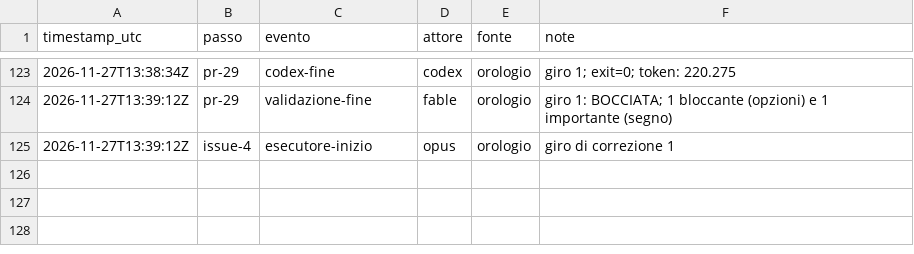
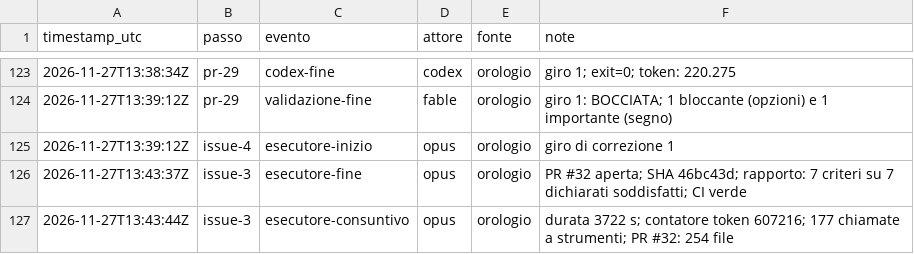
Before and after one commit to ltoscano/men-b-carddemo-java, a CSV file: paper/data/eventi.csv, drawn as a sheet; only a part is shown, gaps mark what is left out; the diff names each change by its address in the sheet, - before the commit and + after, or states it on an @@ line.

Commit message:
Registro eventi; nota al prompt dell'Esecutore

```diff
--- a/paper/data/eventi.csv
+++ b/paper/data/eventi.csv
+row 126: 2026-11-27T13:43:37Z | issue-3 | esecutore-fine | opus | orologio | PR #32 aperta; SHA 46bc43d; rapporto: 7 criteri su 7 dichiarati soddisfatti; CI verde
+row 127: 2026-11-27T13:43:44Z | issue-3 | esecutore-consuntivo | opus | orologio | durata 3722 s; contatore token 607216; 177 chiamate a strumenti; PR #32: 254 file
```
Also changed, not shown: 1 other file.
